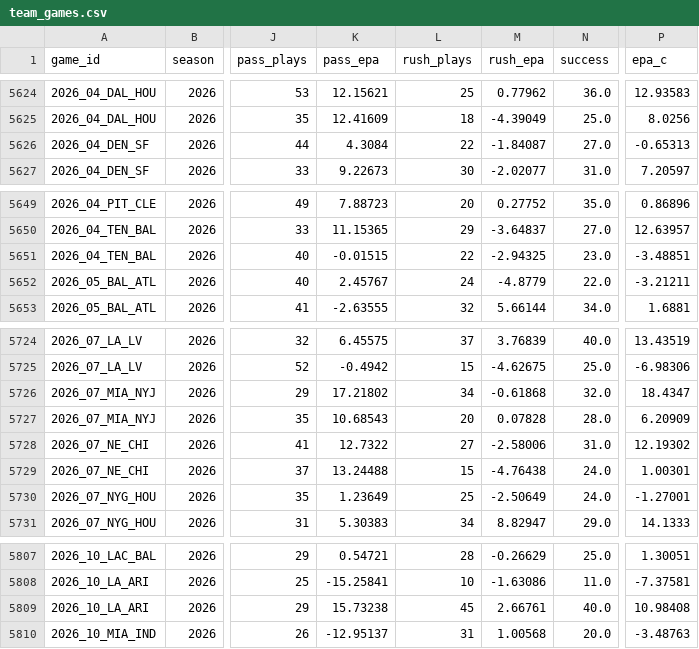
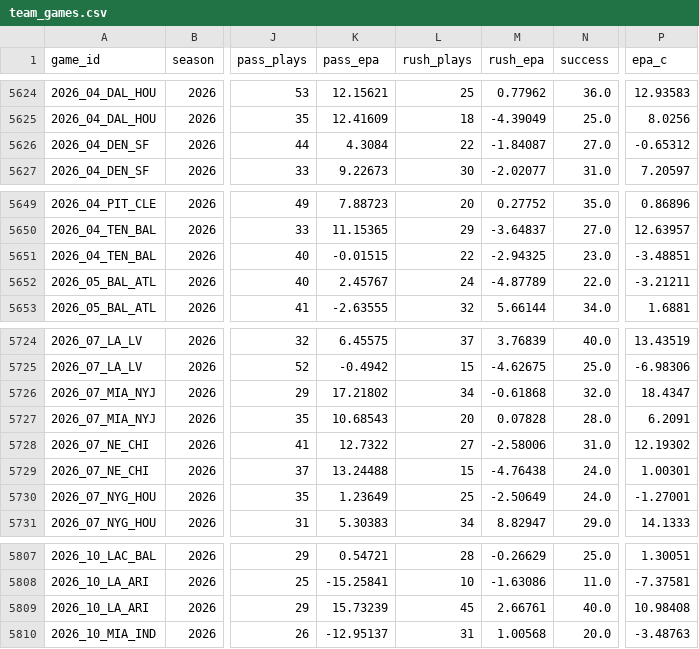
Before and after one commit to jack-more/MORELLOSIMS, a CSV file: nfl_pipeline/data/team_games.csv, drawn as a sheet; only a part is shown, gaps mark what is left out; the diff covers the shown part only; the diff names each change by its address in the sheet, - before the commit and + after, or states it on an @@ line.

```diff
--- a/nfl_pipeline/data/team_games.csv
+++ b/nfl_pipeline/data/team_games.csv
-P5626 (epa_c): -0.65313
+P5626 (epa_c): -0.65312
-M5652 (rush_epa): -4.8779
+M5652 (rush_epa): -4.87789
-P5727 (epa_c): 6.20909
+P5727 (epa_c): 6.2091
-K5809 (pass_epa): 15.73238
+K5809 (pass_epa): 15.73239
```
Also changed, not shown: 8 edited cells elsewhere in this file, nfl_pipeline/data/schedules.csv, 1 other file.
